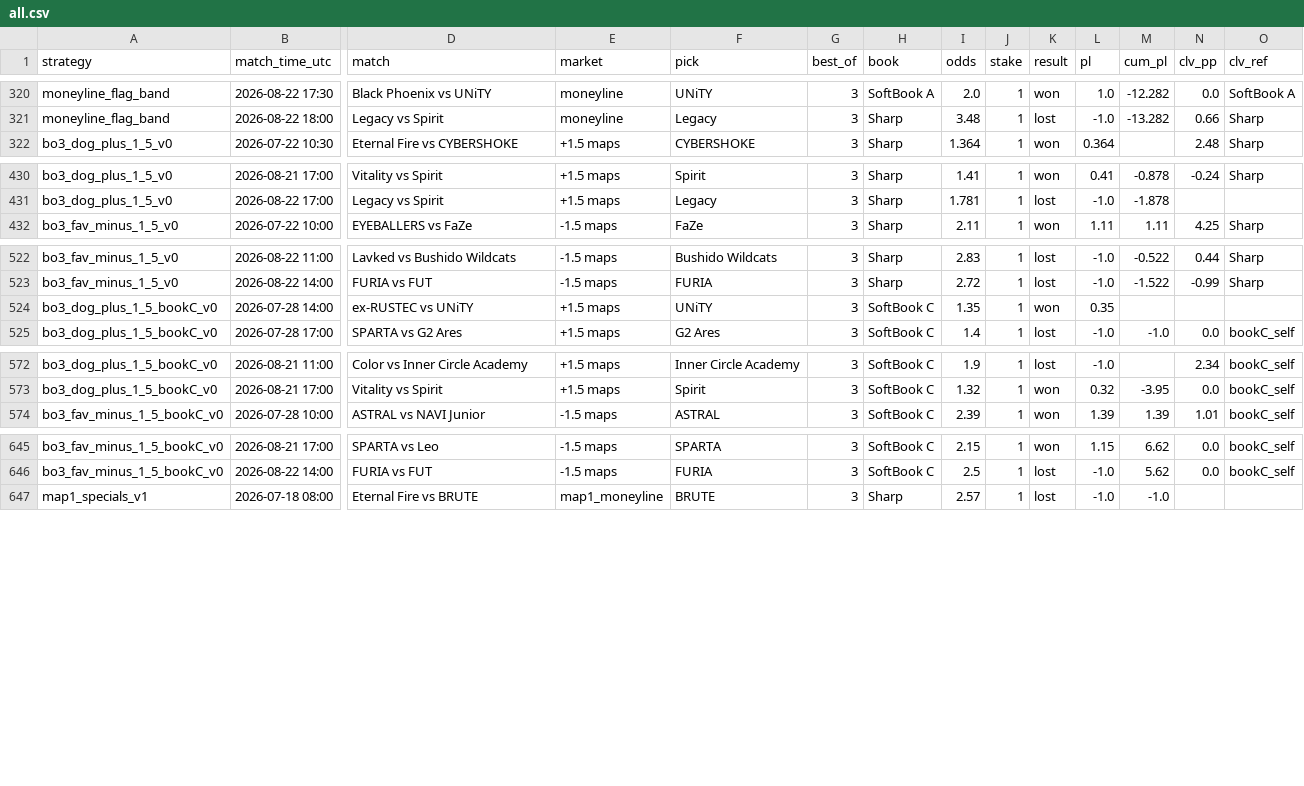
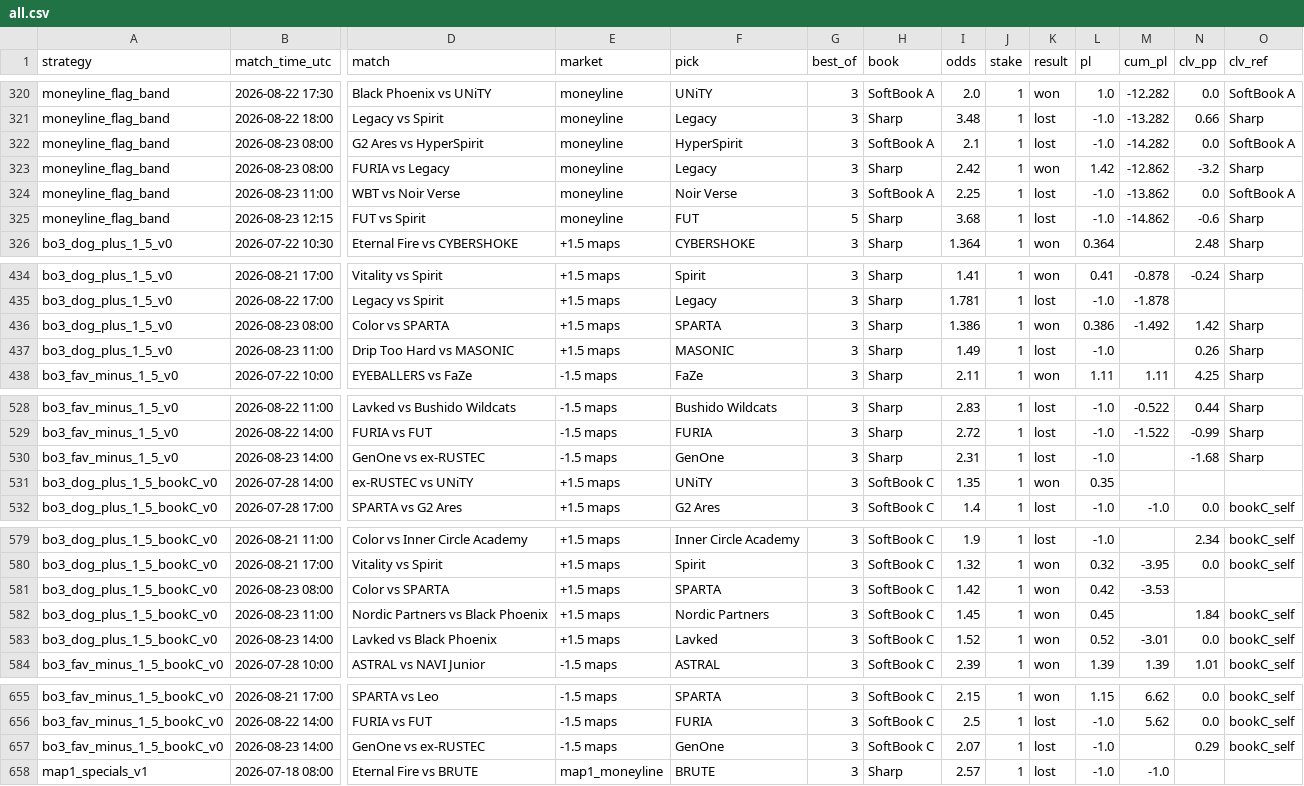
Before and after one commit to hyprcs/cs2hub, a CSV file: strategies/data/all.csv, drawn as a sheet; only a part is shown, gaps mark what is left out; rows hold the shown columns only; the diff covers the shown part only; the diff names each change by its address in the sheet, - before the commit and + after, or states it on an @@ line.

```diff
--- a/strategies/data/all.csv
+++ b/strategies/data/all.csv
+row 322: moneyline_flag_band | 2026-08-23 08:00 | G2 Ares vs HyperSpirit | moneyline | HyperSpirit | 3 | SoftBook A | 2.1 | 1 | lost | -1.0 | -14.282 | 0.0 | SoftBook A
+row 323: moneyline_flag_band | 2026-08-23 08:00 | FURIA vs Legacy | moneyline | Legacy | 3 | Sharp | 2.42 | 1 | won | 1.42 | -12.862 | -3.2 | Sharp
+row 324: moneyline_flag_band | 2026-08-23 11:00 | WBT vs Noir Verse | moneyline | Noir Verse | 3 | SoftBook A | 2.25 | 1 | lost | -1.0 | -13.862 | 0.0 | SoftBook A
+row 325: moneyline_flag_band | 2026-08-23 12:15 | FUT vs Spirit | moneyline | FUT | 5 | Sharp | 3.68 | 1 | lost | -1.0 | -14.862 | -0.6 | Sharp
+row 436: bo3_dog_plus_1_5_v0 | 2026-08-23 08:00 | Color vs SPARTA | +1.5 maps | SPARTA | 3 | Sharp | 1.386 | 1 | won | 0.386 | -1.492 | 1.42 | Sharp
+row 437: bo3_dog_plus_1_5_v0 | 2026-08-23 11:00 | Drip Too Hard vs MASONIC | +1.5 maps | MASONIC | 3 | Sharp | 1.49 | 1 | lost | -1.0 |  | 0.26 | Sharp
+row 530: bo3_fav_minus_1_5_v0 | 2026-08-23 14:00 | GenOne vs ex-RUSTEC | -1.5 maps | GenOne | 3 | Sharp | 2.31 | 1 | lost | -1.0 |  | -1.68 | Sharp
+row 581: bo3_dog_plus_1_5_bookC_v0 | 2026-08-23 08:00 | Color vs SPARTA | +1.5 maps | SPARTA | 3 | SoftBook C | 1.42 | 1 | won | 0.42 | -3.53
+row 582: bo3_dog_plus_1_5_bookC_v0 | 2026-08-23 11:00 | Nordic Partners vs Black Phoenix | +1.5 maps | Nordic Partners | 3 | SoftBook C | 1.45 | 1 | won | 0.45 |  | 1.84 | bookC_self
+row 583: bo3_dog_plus_1_5_bookC_v0 | 2026-08-23 14:00 | Lavked vs Black Phoenix | +1.5 maps | Lavked | 3 | SoftBook C | 1.52 | 1 | won | 0.52 | -3.01 | 0.0 | bookC_self
+row 657: bo3_fav_minus_1_5_bookC_v0 | 2026-08-23 14:00 | GenOne vs ex-RUSTEC | -1.5 maps | GenOne | 3 | SoftBook C | 2.07 | 1 | lost | -1.0 |  | 0.29 | bookC_self
```
Also changed, not shown: 3 edited cells elsewhere in this file, strategies/data/bo3_dog_plus_1_5_bookC_v0.csv, strategies/data/bo3_dog_plus_1_5_v0.csv, 10 other files.
